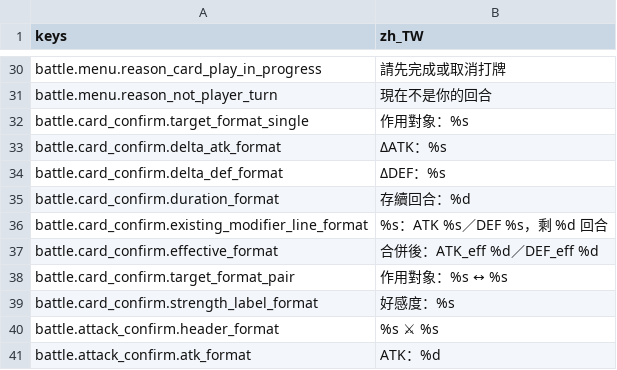
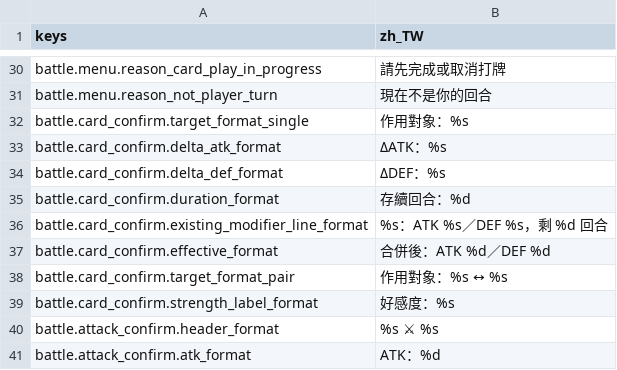
Before and after one commit to felixfu007/Claude-Code-Game-Studios, a CSV file: assets/data/locales/strings.csv, drawn as a sheet; only a part is shown, gaps mark what is left out.

```diff
--- a/assets/data/locales/strings.csv
+++ b/assets/data/locales/strings.csv
@@ -44,3 +44,3 @@ battle.card_confirm.duration_format,存續回合：%d
 battle.card_confirm.existing_modifier_line_format,%s：ATK %s／DEF %s，剩 %d 回合
-battle.card_confirm.effective_format,合併後：ATK_eff %d／DEF_eff %d
+battle.card_confirm.effective_format,合併後：ATK %d／DEF %d
 battle.card_confirm.target_format_pair,作用對象：%s ↔ %s
```
Also changed, not shown: 8 other files.
